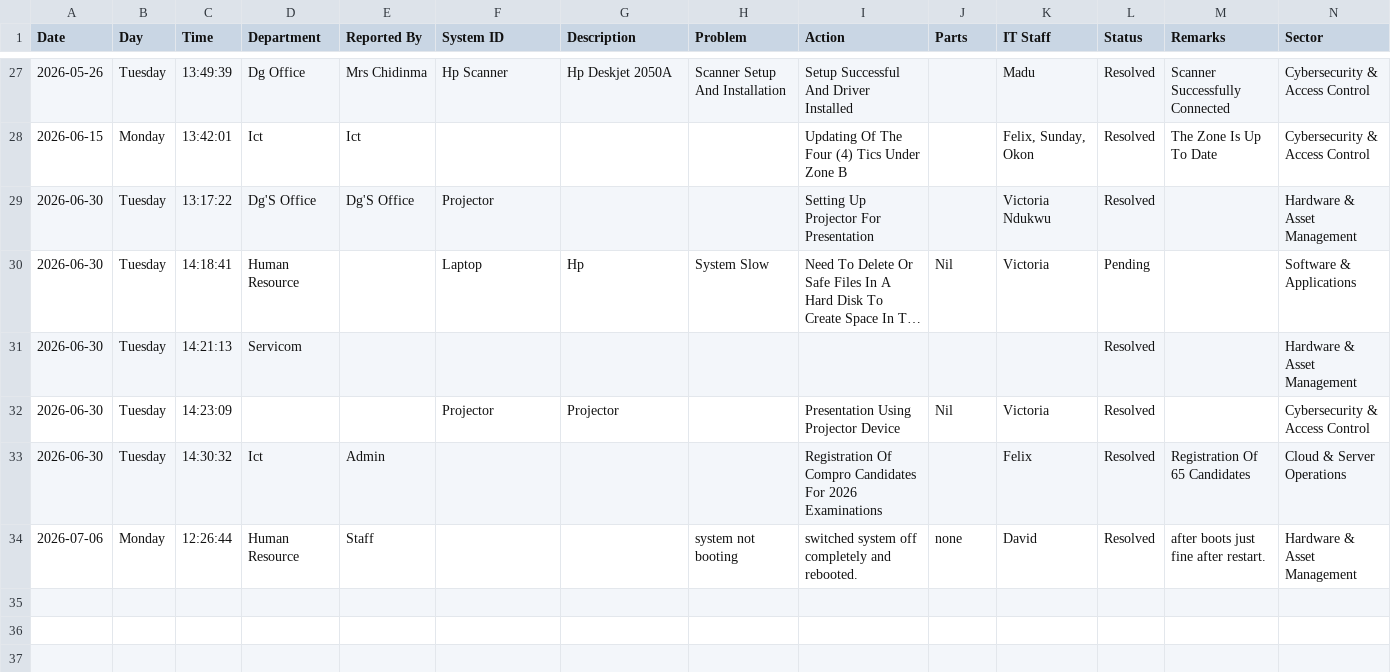
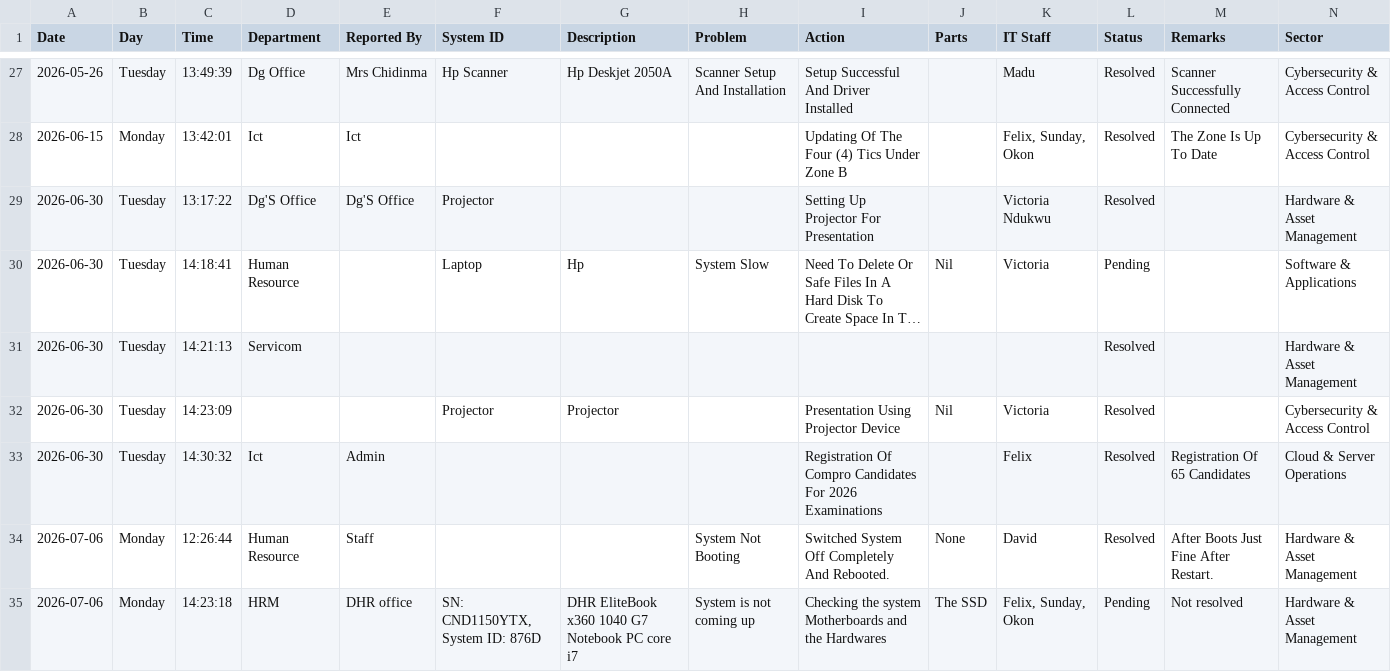
Before and after one commit to motechbello1/ICT-Report-Portal, a CSV file: ict_master_log.csv, drawn as a sheet; only a part is shown, gaps mark what is left out; long unchanged cells end in ….

Commit message:
Auto-sync ict_master_log.csv

```diff
--- a/ict_master_log.csv
+++ b/ict_master_log.csv
@@ -33,2 +33,3 @@ Date,Day,Time,Department,Reported By,System ID,Description,Problem,Action,Parts,
 2026-06-30,Tuesday,14:30:32,Ict,Admin,,,,Registration Of Compro Candidates For 2026 Examinations,,Felix,Resolved,Registration Of 65 Candidates,Cloud & Server Operations
-2026-07-06,Monday,12:26:44,Human Resource,Staff,,,system not booting,switched system off completely and rebooted.,none,David,Resolved,after boots just fine after restart.,Hardware & Asset Management
+2026-07-06,Monday,12:26:44,Human Resource,Staff,,,System Not Booting,Switched System Off Completely And Rebooted.,None,David,Resolved,After Boots Just Fine After Restart.,Hardware & Asset Management
+2026-07-06,Monday,14:23:18,HRM,DHR office,"SN: CND1150YTX, System ID: 876D",DHR EliteBook x360 1040 G7 Notebook PC core i7,System is not coming up,Checking the system Motherboards and the Hardwares,The SSD,"Felix, Sunday, Okon",Pending,Not resolved ,Hardware & Asset Management
```
